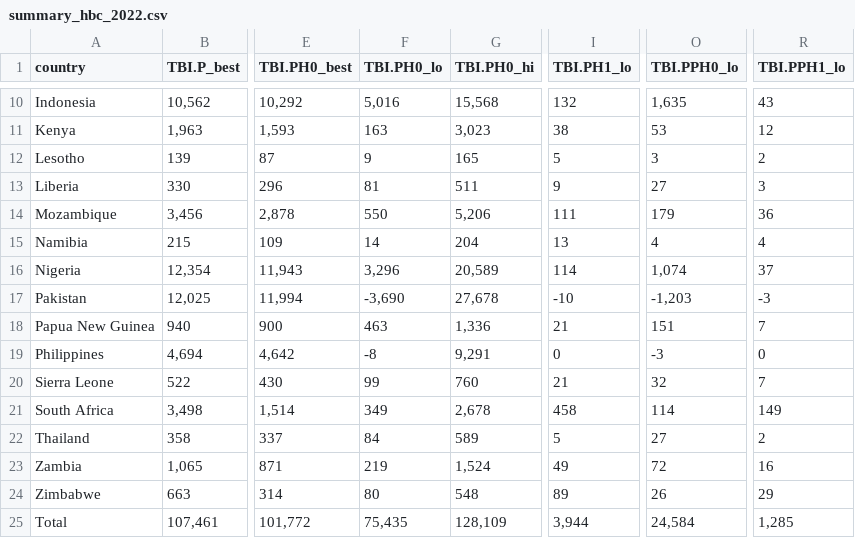
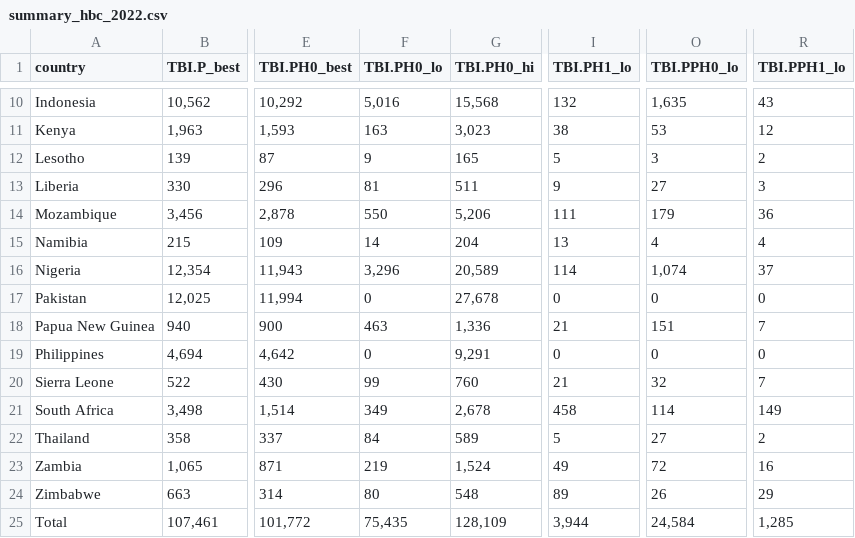
Before and after one commit to petedodd/pregtb, a CSV file: TBburden/outdata/summary_hbc_2022.csv, drawn as a sheet; only a part is shown, gaps mark what is left out; the diff names each change by its address in the sheet, - before the commit and + after, or states it on an @@ line.

Commit message:
Work to fix negative values

```diff
--- a/TBburden/outdata/summary_hbc_2022.csv
+++ b/TBburden/outdata/summary_hbc_2022.csv
-F17 (TBI.PH0_lo): -3,690
+F17 (TBI.PH0_lo): 0
-I17 (TBI.PH1_lo): -10
+I17 (TBI.PH1_lo): 0
-O17 (TBI.PPH0_lo): -1,203
+O17 (TBI.PPH0_lo): 0
-R17 (TBI.PPH1_lo): -3
+R17 (TBI.PPH1_lo): 0
-F19 (TBI.PH0_lo): -8
+F19 (TBI.PH0_lo): 0
-O19 (TBI.PPH0_lo): -3
+O19 (TBI.PPH0_lo): 0
```
Also changed, not shown: TBburden/outdata/summary_regions_byagegroup_2022.csv, TBburden/outdata/summary_regions_byagegroup_adjusted.csv, 2 other files.
